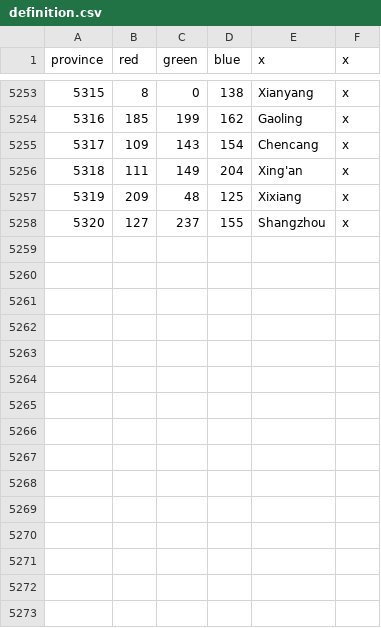
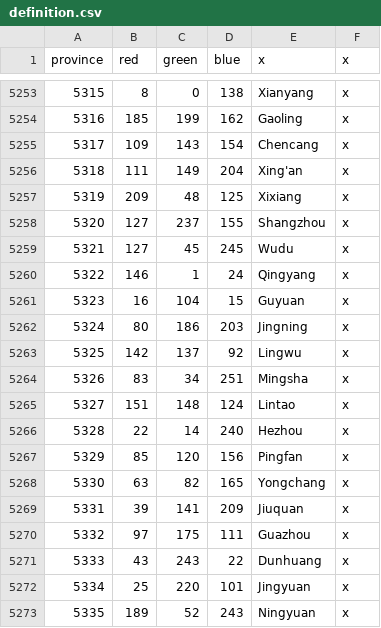
Before and after one commit to Cccc-owo/HuaxiaUniversalis, a CSV file: HU/map/definition.csv, drawn as a sheet; only a part is shown, gaps mark what is left out; the diff names each change by its address in the sheet, - before the commit and + after, or states it on an @@ line.

```diff
--- a/HU/map/definition.csv
+++ b/HU/map/definition.csv
+row 5259: 5321 | 127 | 45 | 245 | Wudu | x
+row 5260: 5322 | 146 | 1 | 24 | Qingyang | x
+row 5261: 5323 | 16 | 104 | 15 | Guyuan | x
+row 5262: 5324 | 80 | 186 | 203 | Jingning | x
+row 5263: 5325 | 142 | 137 | 92 | Lingwu | x
+row 5264: 5326 | 83 | 34 | 251 | Mingsha | x
+row 5265: 5327 | 151 | 148 | 124 | Lintao | x
+row 5266: 5328 | 22 | 14 | 240 | Hezhou | x
+row 5267: 5329 | 85 | 120 | 156 | Pingfan | x
+row 5268: 5330 | 63 | 82 | 165 | Yongchang | x
+row 5269: 5331 | 39 | 141 | 209 | Jiuquan | x
+row 5270: 5332 | 97 | 175 | 111 | Guazhou | x
+row 5271: 5333 | 43 | 243 | 22 | Dunhuang | x
+row 5272: 5334 | 25 | 220 | 101 | Jingyuan | x
+row 5273: 5335 | 189 | 52 | 243 | Ningyuan | x
```
Also changed, not shown: 5 other files.
